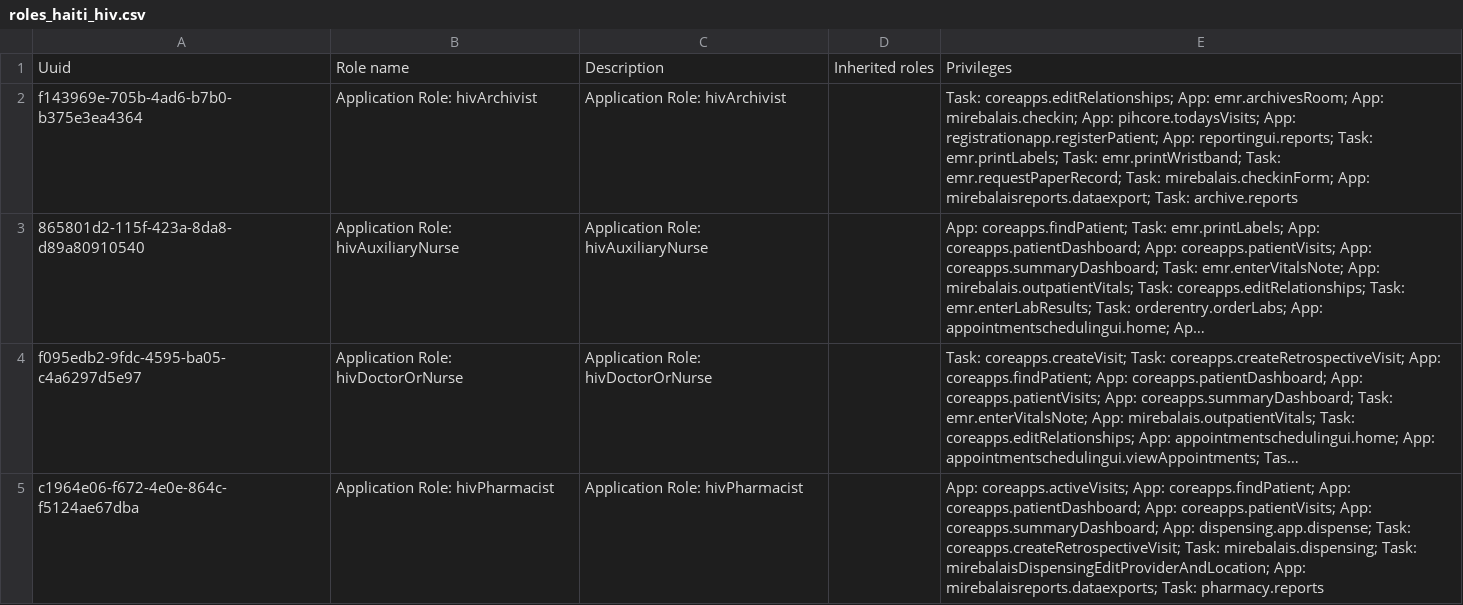
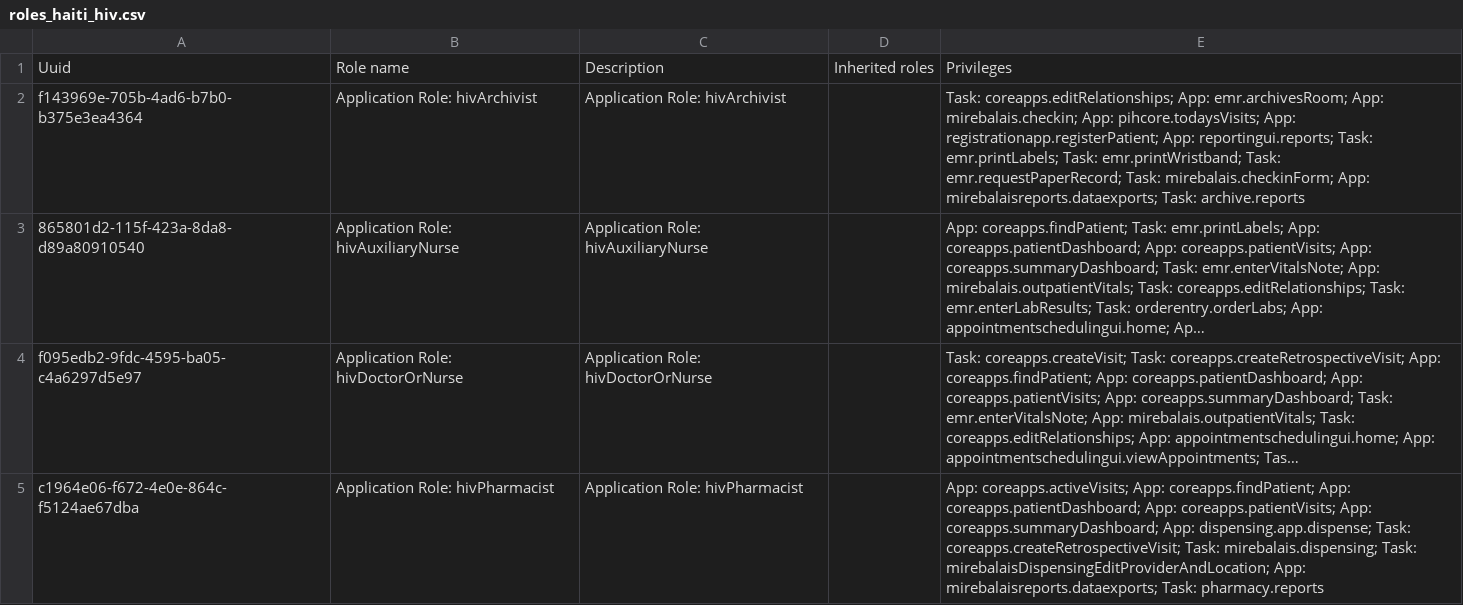
Before and after one commit to andycotton/openmrs-config-zl, a CSV file: configuration/roles/roles_haiti_hiv.csv, drawn as a sheet; only a part is shown; long unchanged cells end in …; the diff names each change by its address in the sheet, - before the commit and + after, or states it on an @@ line.

Commit message:
rectifying mirebalaisreports.dataexports

```diff
--- a/configuration/roles/roles_haiti_hiv.csv
+++ b/configuration/roles/roles_haiti_hiv.csv
-E2: …mirebalais.checkinForm; App: mirebalaisreports.dataexport; Task: archive.reports
+E2: …mirebalais.checkinForm; App: mirebalaisreports.dataexports; Task: archive.reports
```
